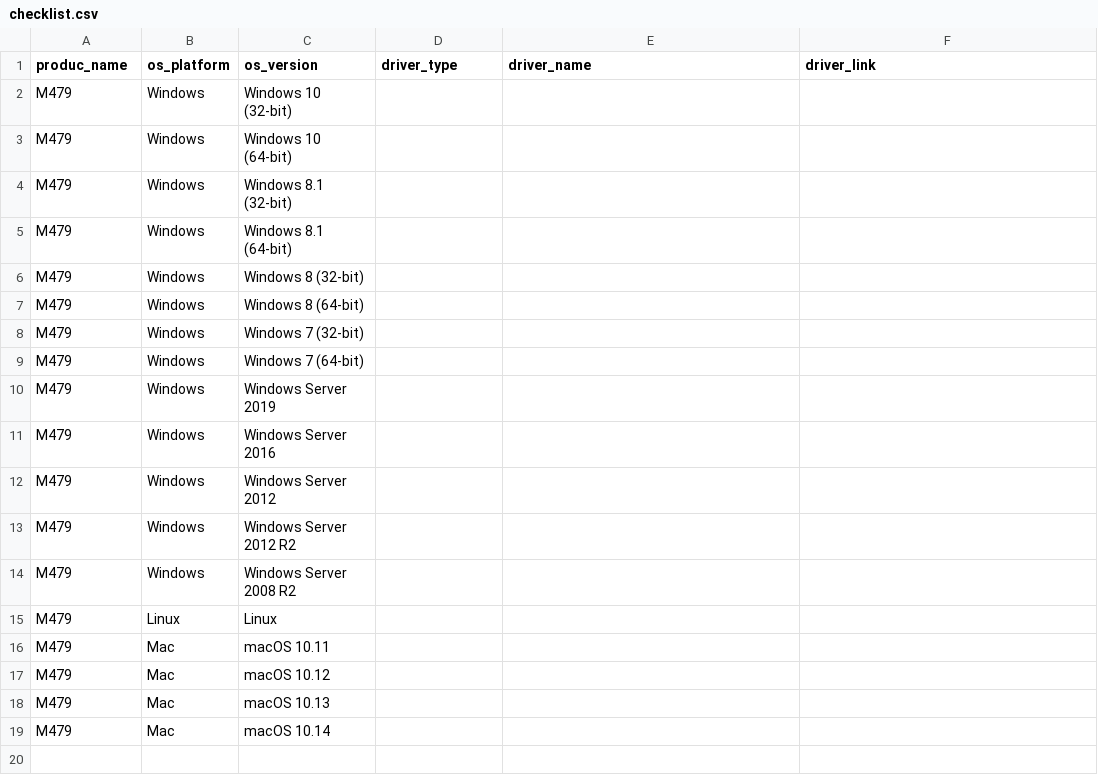
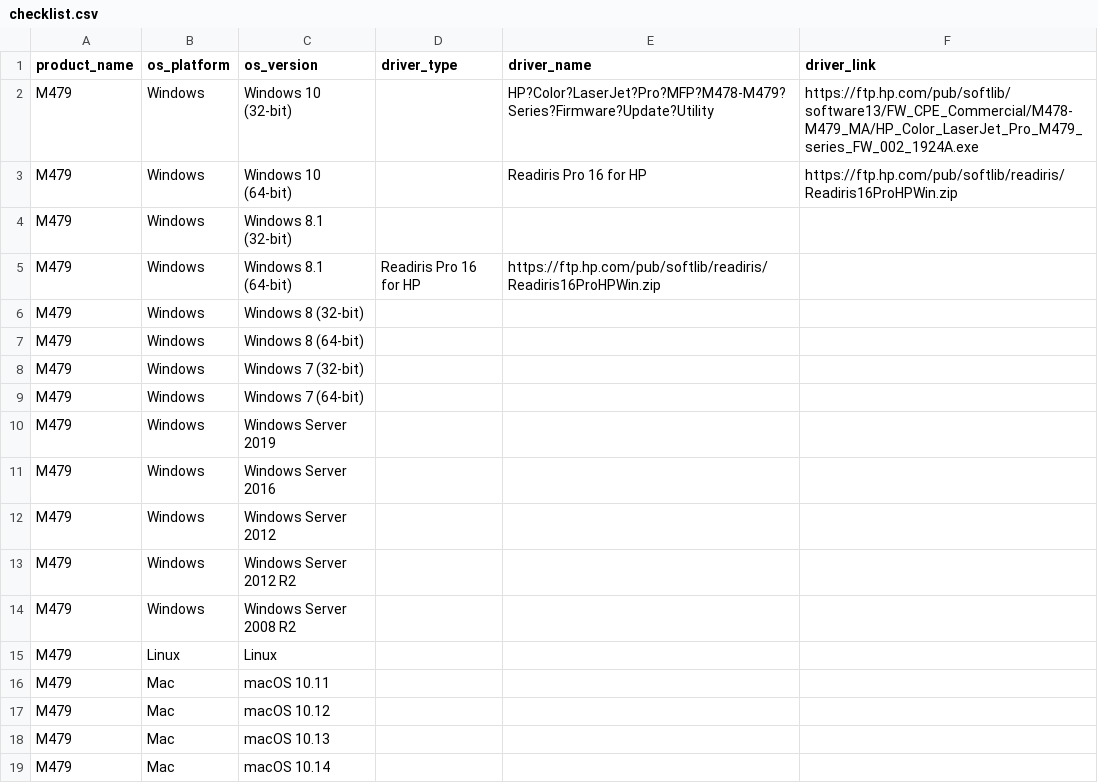
Before and after one commit to KimiWMH/Webcheck, a CSV file: data/checklist.csv, drawn as a sheet.

Commit message:
improve click_element event, what need to do next is DATA func and combine with pytest

```diff
--- a/data/checklist.csv
+++ b/data/checklist.csv
@@ -1,6 +1,6 @@
-produc_name,os_platform,os_version,driver_type,driver_name,driver_link
-M479,Windows,Windows 10 (32-bit),,,
-M479,Windows,Windows 10 (64-bit),,,
+product_name,os_platform,os_version,driver_type,driver_name,driver_link
+M479,Windows,Windows 10 (32-bit),,HP?Color?LaserJet?Pro?MFP?M478-M479?Series?Firmware?Update?Utility,https://ftp.hp.com/pub/softlib/software13/FW_CPE_Commercial/M478-M479_MA/HP_Color_LaserJet_Pro_M479_series_FW_002_1924A.exe
+M479,Windows,Windows 10 (64-bit),,Readiris Pro 16 for HP,https://ftp.hp.com/pub/softlib/readiris/Readiris16ProHPWin.zip
 M479,Windows,Windows 8.1 (32-bit),,,
-M479,Windows,Windows 8.1 (64-bit),,,
+M479,Windows,Windows 8.1 (64-bit),Readiris Pro 16 for HP,https://ftp.hp.com/pub/softlib/readiris/Readiris16ProHPWin.zip
 M479,Windows,Windows 8 (32-bit),,,
```
Also changed, not shown: 10 other files.
